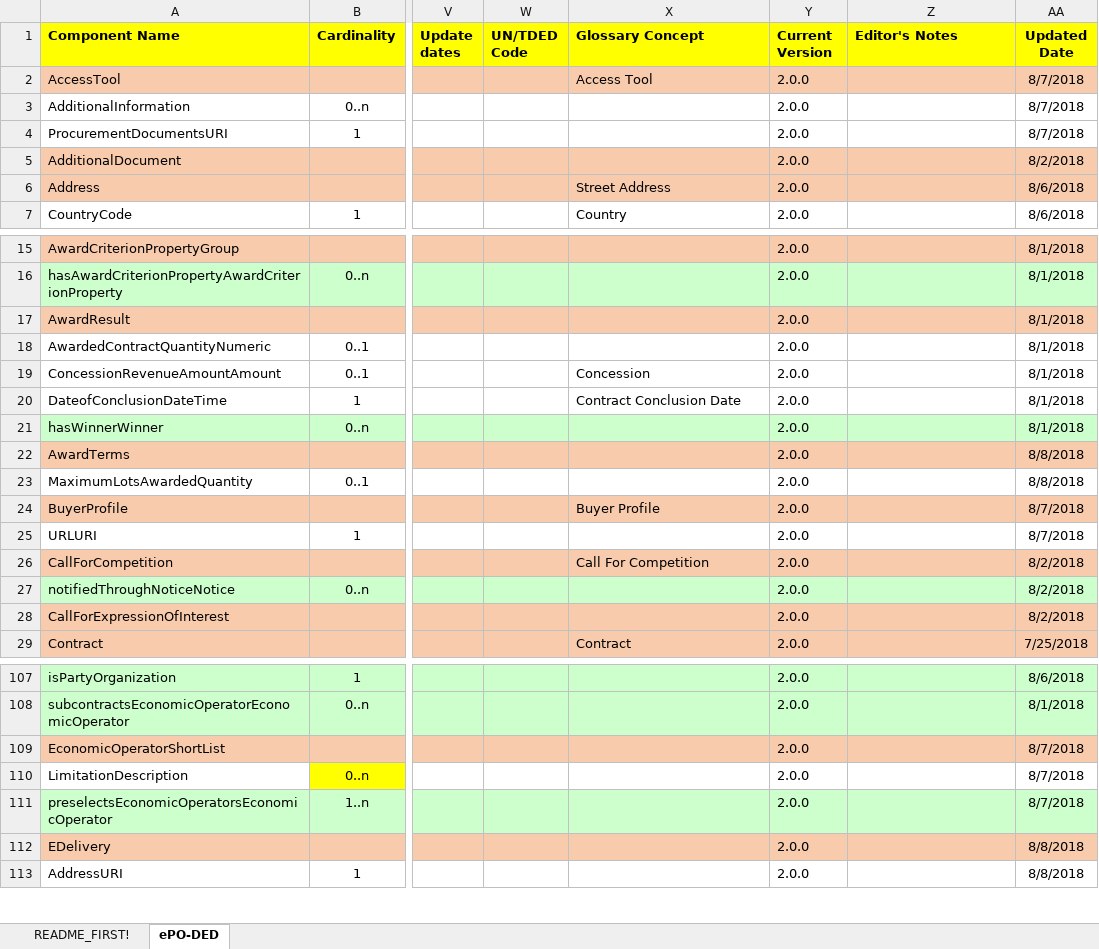
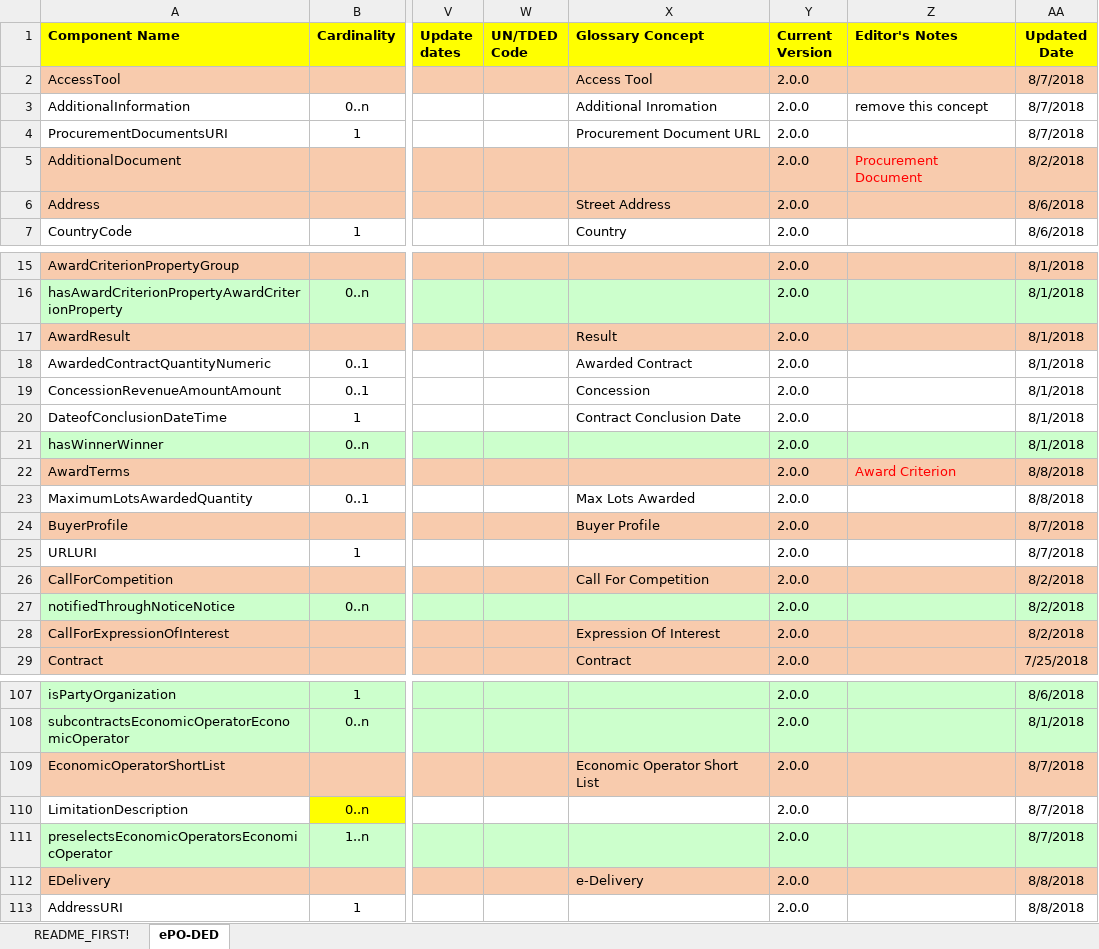
Before and after one commit to OP-TED/ePO, an Excel workbook: v2.0.0/02_IR_DED/ePO_DED.xlsx, sheet ePO-DED, drawn as a sheet; only a part is shown, gaps mark what is left out; values as stored, in another font and other column widths than the file's, no borders; the diff covers the shown part only; the diff names each change by its address in the sheet, - before the commit and + after, or states it on an @@ line.

```diff
--- a/v2.0.0/02_IR_DED/ePO_DED.xlsx (sheet ePO-DED)
+++ b/v2.0.0/02_IR_DED/ePO_DED.xlsx (sheet ePO-DED)
-X3 (Glossary Concept): (empty)
+X3 (Glossary Concept): Additional Inromation
-Z3 (Editor's Notes): (empty)
+Z3 (Editor's Notes): remove this concept
-X4 (Glossary Concept): (empty)
+X4 (Glossary Concept): Procurement Document URL
-Z5 (Editor's Notes): (empty)
+Z5 (Editor's Notes): Procurement Document
-X17 (Glossary Concept): (empty)
+X17 (Glossary Concept): Result
-X18 (Glossary Concept): (empty)
+X18 (Glossary Concept): Awarded Contract
-Z22 (Editor's Notes): (empty)
+Z22 (Editor's Notes): Award Criterion
-X23 (Glossary Concept): (empty)
+X23 (Glossary Concept): Max Lots Awarded
-X28 (Glossary Concept): (empty)
+X28 (Glossary Concept): Expression Of Interest
-X109 (Glossary Concept): (empty)
+X109 (Glossary Concept): Economic Operator Short List
-X112 (Glossary Concept): (empty)
+X112 (Glossary Concept): e-Delivery
```
Also changed, not shown: 26 edited cells elsewhere in this sheet.
